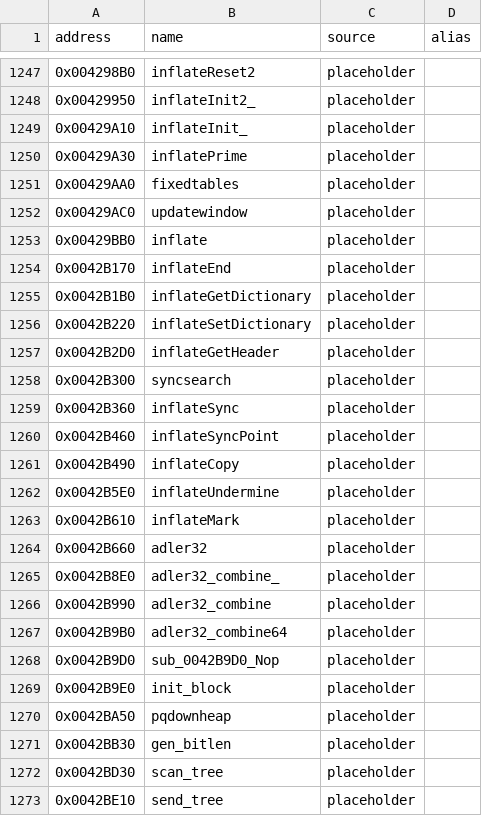
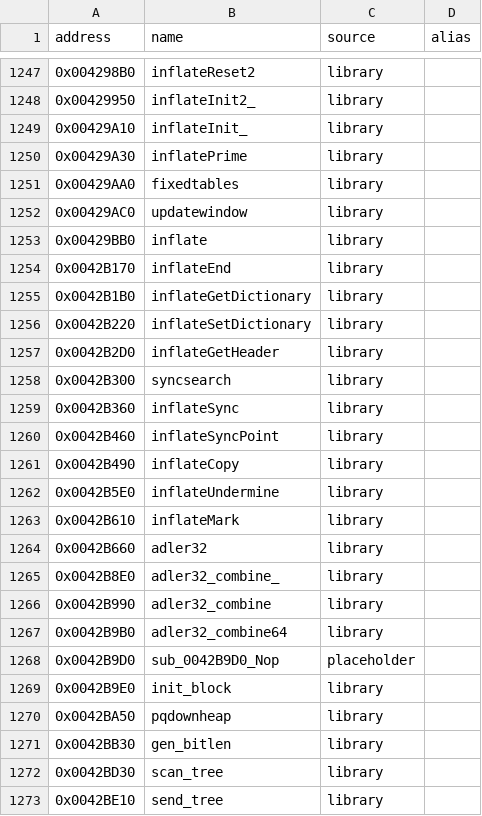
Before and after one commit to CaptainLegbreak/Iblis-Codex, a CSV file: names.csv, drawn as a sheet; only a part is shown, gaps mark what is left out; the diff covers the shown part only.

```diff
--- a/names.csv
+++ b/names.csv
@@ -1247,27 +1247,27 @@ address,name,source,alias
-0x004298B0,inflateReset2,placeholder,
-0x00429950,inflateInit2_,placeholder,
-0x00429A10,inflateInit_,placeholder,
-0x00429A30,inflatePrime,placeholder,
-0x00429AA0,fixedtables,placeholder,
-0x00429AC0,updatewindow,placeholder,
-0x00429BB0,inflate,placeholder,
-0x0042B170,inflateEnd,placeholder,
-0x0042B1B0,inflateGetDictionary,placeholder,
-0x0042B220,inflateSetDictionary,placeholder,
-0x0042B2D0,inflateGetHeader,placeholder,
-0x0042B300,syncsearch,placeholder,
-0x0042B360,inflateSync,placeholder,
-0x0042B460,inflateSyncPoint,placeholder,
-0x0042B490,inflateCopy,placeholder,
-0x0042B5E0,inflateUndermine,placeholder,
-0x0042B610,inflateMark,placeholder,
-0x0042B660,adler32,placeholder,
-0x0042B8E0,adler32_combine_,placeholder,
-0x0042B990,adler32_combine,placeholder,
-0x0042B9B0,adler32_combine64,placeholder,
+0x004298B0,inflateReset2,library,
+0x00429950,inflateInit2_,library,
+0x00429A10,inflateInit_,library,
+0x00429A30,inflatePrime,library,
+0x00429AA0,fixedtables,library,
+0x00429AC0,updatewindow,library,
+0x00429BB0,inflate,library,
+0x0042B170,inflateEnd,library,
+0x0042B1B0,inflateGetDictionary,library,
+0x0042B220,inflateSetDictionary,library,
+0x0042B2D0,inflateGetHeader,library,
+0x0042B300,syncsearch,library,
+0x0042B360,inflateSync,library,
+0x0042B460,inflateSyncPoint,library,
+0x0042B490,inflateCopy,library,
+0x0042B5E0,inflateUndermine,library,
+0x0042B610,inflateMark,library,
+0x0042B660,adler32,library,
+0x0042B8E0,adler32_combine_,library,
+0x0042B990,adler32_combine,library,
+0x0042B9B0,adler32_combine64,library,
 0x0042B9D0,sub_0042B9D0_Nop,placeholder,
-0x0042B9E0,init_block,placeholder,
-0x0042BA50,pqdownheap,placeholder,
-0x0042BB30,gen_bitlen,placeholder,
-0x0042BD30,scan_tree,placeholder,
-0x0042BE10,send_tree,placeholder,
+0x0042B9E0,init_block,library,
+0x0042BA50,pqdownheap,library,
+0x0042BB30,gen_bitlen,library,
+0x0042BD30,scan_tree,library,
+0x0042BE10,send_tree,library,
```
Also changed, not shown: 57 edited cells elsewhere in this file, 4 other files.
